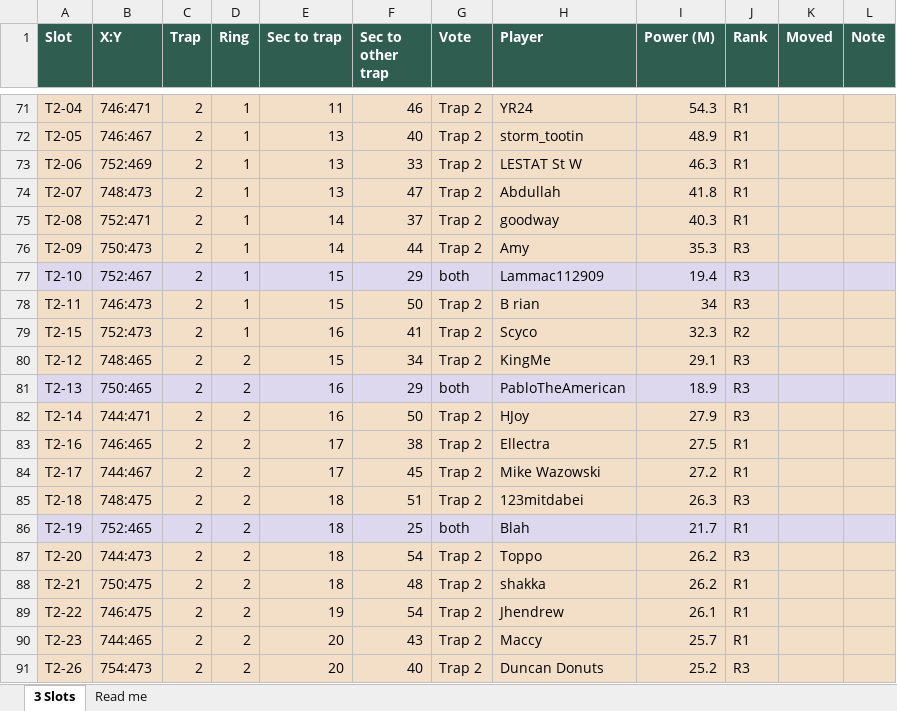
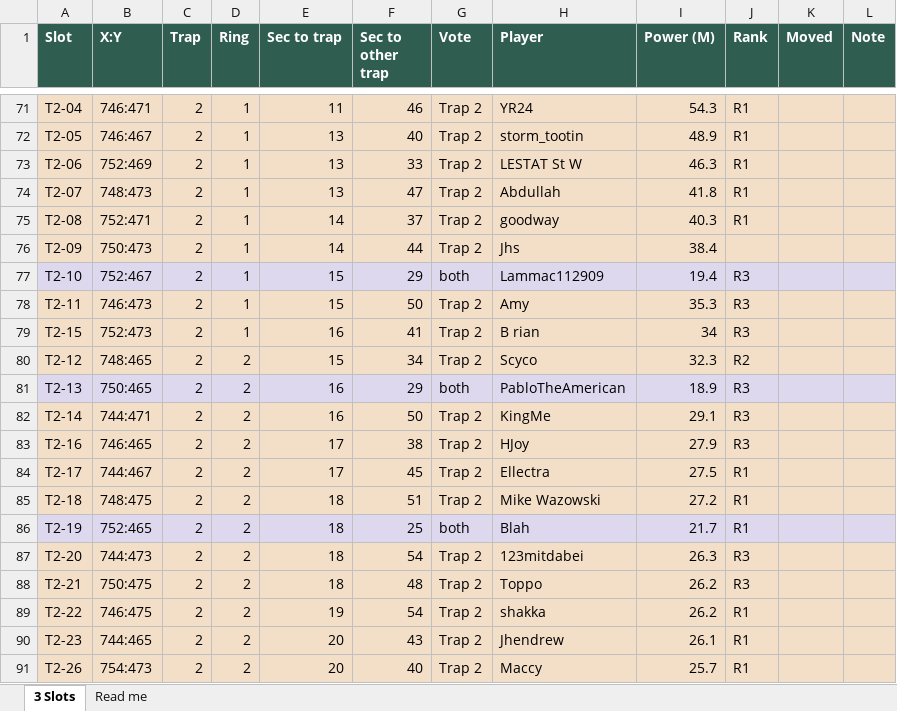
Before and after one commit to MarsmanKingshot/gld-hive-2to1, an Excel workbook: hive_workbook_design5.xlsx, sheet 3 Slots, drawn as a sheet; only a part is shown, gaps mark what is left out; values as stored, in another font and other column widths than the file's, no borders; the diff covers the shown part only; the diff names each change by its address in the sheet, - before the commit and + after, or states it on an @@ line.

```diff
--- a/hive_workbook_design5.xlsx (sheet 3 Slots)
+++ b/hive_workbook_design5.xlsx (sheet 3 Slots)
-H76 (Player): Amy
+H76 (Player): Jhs
-I76 (Power (M)): 35.3
+I76 (Power (M)): 38.4
-J76 (Rank): R3
+J76 (Rank): (empty)
-H78 (Player): B rian
+H78 (Player): Amy
-I78 (Power (M)): 34
+I78 (Power (M)): 35.3
-H79 (Player): Scyco
+H79 (Player): B rian
-I79 (Power (M)): 32.3
+I79 (Power (M)): 34
-J79 (Rank): R2
+J79 (Rank): R3
-H80 (Player): KingMe
+H80 (Player): Scyco
-I80 (Power (M)): 29.1
+I80 (Power (M)): 32.3
-J80 (Rank): R3
+J80 (Rank): R2
-H82 (Player): HJoy
+H82 (Player): KingMe
-I82 (Power (M)): 27.9
+I82 (Power (M)): 29.1
-H83 (Player): Ellectra
+H83 (Player): HJoy
-I83 (Power (M)): 27.5
+I83 (Power (M)): 27.9
-J83 (Rank): R1
+J83 (Rank): R3
-H84 (Player): Mike Wazowski
+H84 (Player): Ellectra
-I84 (Power (M)): 27.2
+I84 (Power (M)): 27.5
-H85 (Player): 123mitdabei
+H85 (Player): Mike Wazowski
-I85 (Power (M)): 26.3
+I85 (Power (M)): 27.2
-J85 (Rank): R3
+J85 (Rank): R1
-H87 (Player): Toppo
+H87 (Player): 123mitdabei
-I87 (Power (M)): 26.2
+I87 (Power (M)): 26.3
-H88 (Player): shakka
+H88 (Player): Toppo
-J88 (Rank): R1
+J88 (Rank): R3
-H89 (Player): Jhendrew
+H89 (Player): shakka
-I89 (Power (M)): 26.1
+I89 (Power (M)): 26.2
-H90 (Player): Maccy
+H90 (Player): Jhendrew
-I90 (Power (M)): 25.7
+I90 (Power (M)): 26.1
-H91 (Player): Duncan Donuts
+H91 (Player): Maccy
-I91 (Power (M)): 25.2
+I91 (Power (M)): 25.7
-J91 (Rank): R3
+J91 (Rank): R1
```
Also changed, not shown: 12 edited cells and cell formats elsewhere in this sheet, 7 other files.
